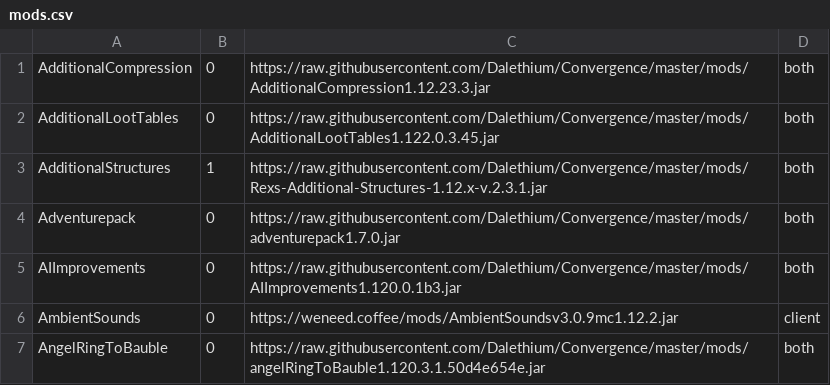
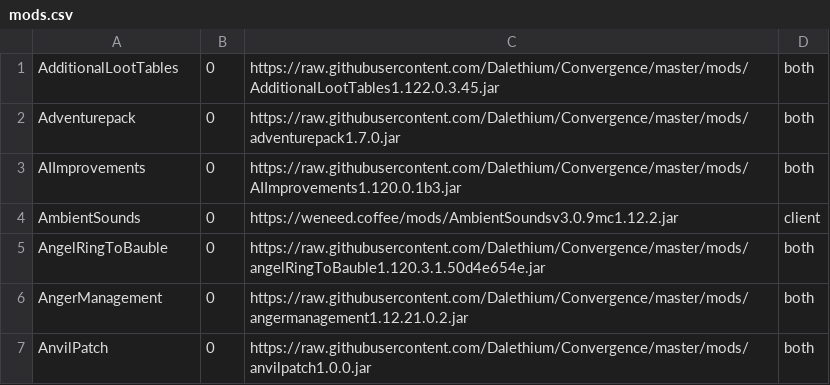
Before and after one commit to Dalethium/Convergence, a CSV file: mods.csv, drawn as a sheet; only a part is shown; the shorter side is filled out with more unchanged rows; the diff names each change by its address in the sheet, - before the commit and + after, or states it on an @@ line.

```diff
--- a/mods.csv
+++ b/mods.csv
-row 1: AdditionalCompression | 0 | https://raw.githubusercontent.com/Dalethium/Convergence/master/mods/AdditionalCompression1.12.23.3.jar | both
-row 3: AdditionalStructures | 1 | https://raw.githubusercontent.com/Dalethium/Convergence/master/mods/Rexs-Additional-Structures-1.12.x-v.2.3.1.jar | both
```
Also changed, not shown: 3 other files.
